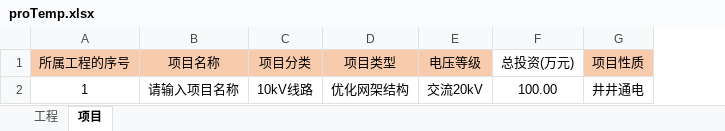
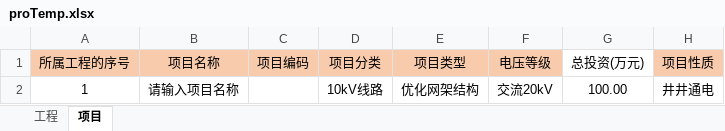
Before and after one commit to lcy1993-git/Cyg.Manage.Web, an Excel workbook: public/template/proTemp.xlsx, sheet 项目, drawn as a sheet; only a part is shown; values as stored, in another font and other column widths than the file's, no borders; the diff names each change by its address in the sheet, - before the commit and + after, or states it on an @@ line.

```diff
--- a/public/template/proTemp.xlsx (sheet 项目)
+++ b/public/template/proTemp.xlsx (sheet 项目)
+column C (项目编码), empty
```
Also changed, not shown: 6 other files.
